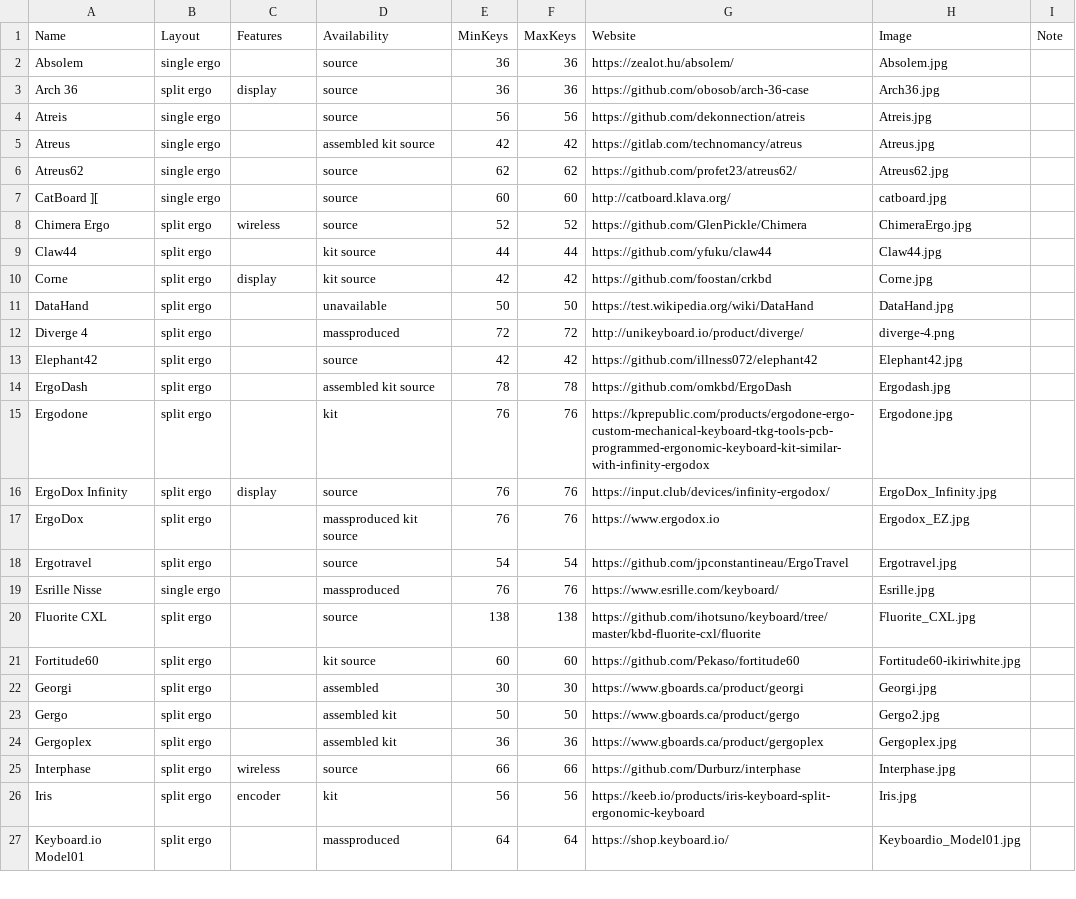
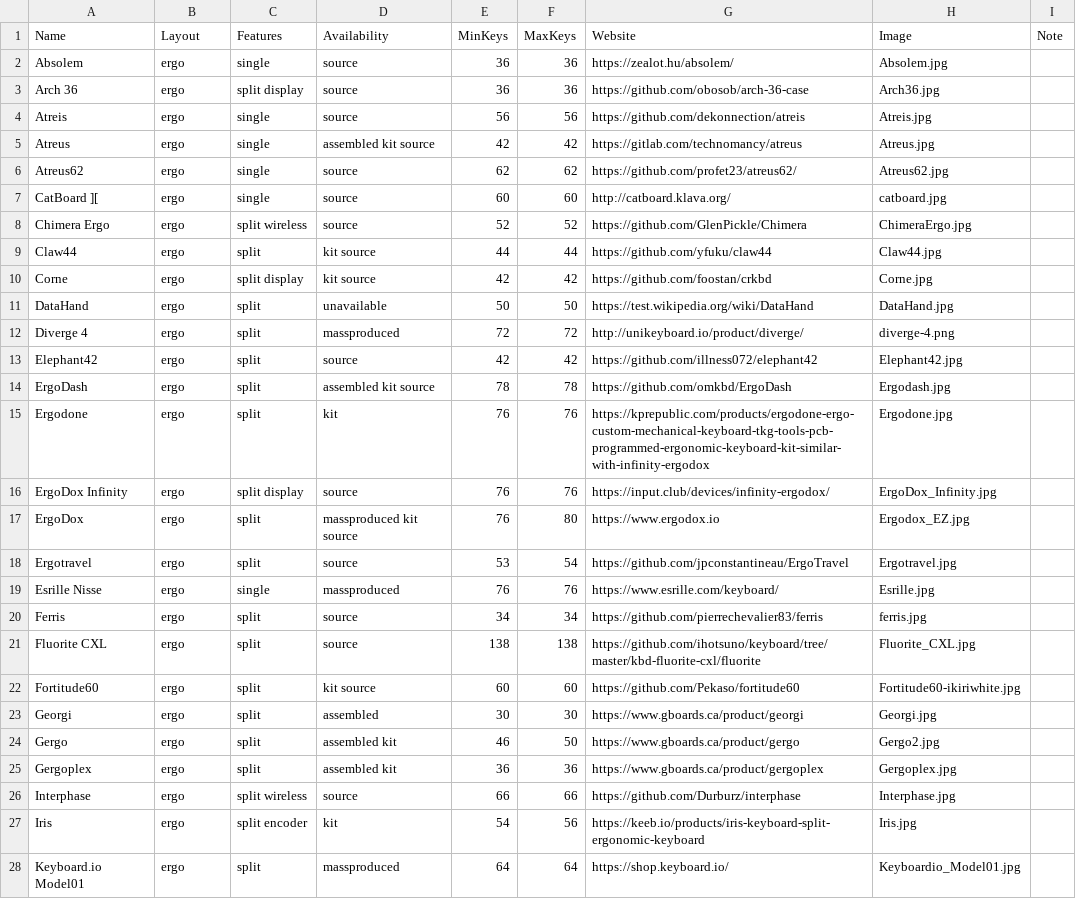
Before and after one commit to Aposymbiont/split-keyboards, a CSV file: ergo.csv, drawn as a sheet; only a part is shown; the diff covers the shown part only.

```diff
--- a/ergo.csv
+++ b/ergo.csv
@@ -1,27 +1,28 @@
 Name,Layout,Features,Availability,MinKeys,MaxKeys,Website,Image,Note
-Absolem,single ergo,,source,36,36,https://zealot.hu/absolem/,Absolem.jpg,
-Arch 36,split ergo,display,source,36,36,https://github.com/obosob/arch-36-case,Arch36.jpg,
-Atreis,single ergo,,source,56,56,https://github.com/dekonnection/atreis,Atreis.jpg,
-Atreus,single ergo,,assembled kit source,42,42,https://gitlab.com/technomancy/atreus,Atreus.jpg,
-Atreus62,single ergo,,source,62,62,https://github.com/profet23/atreus62/,Atreus62.jpg,
-CatBoard ][,single ergo,,source,60,60,http://catboard.klava.org/,catboard.jpg,
-Chimera Ergo,split ergo,wireless,source,52,52,https://github.com/GlenPickle/Chimera,ChimeraErgo.jpg,
-Claw44,split ergo,,kit source,44,44,https://github.com/yfuku/claw44,Claw44.jpg,
-Corne,split ergo,display,kit source,42,42,https://github.com/foostan/crkbd,Corne.jpg,
-DataHand,split ergo,,unavailable,50,50,https://test.wikipedia.org/wiki/DataHand,DataHand.jpg,
-Diverge 4,split ergo,,massproduced,72,72,http://unikeyboard.io/product/diverge/,diverge-4.png,
-Elephant42,split ergo,,source,42,42,https://github.com/illness072/elephant42,Elephant42.jpg,
-ErgoDash,split ergo,,assembled kit source,78,78,https://github.com/omkbd/ErgoDash,Ergodash.jpg,
-Ergodone,split ergo,,kit,76,76,https://kprepublic.com/products/ergodone-ergo-custom-mechanical-keyboard-tkg-tools-pcb-programmed-ergonomic-keyboard-kit-similar-with-infinity-ergodox,Ergodone.jpg,
-ErgoDox Infinity,split ergo,display,source,76,76,https://input.club/devices/infinity-ergodox/,ErgoDox_Infinity.jpg,
-ErgoDox,split ergo,,massproduced kit source,76,76,https://www.ergodox.io,Ergodox_EZ.jpg,
-Ergotravel,split ergo,,source,54,54,https://github.com/jpconstantineau/ErgoTravel,Ergotravel.jpg,
-Esrille Nisse,single ergo,,massproduced,76,76,https://www.esrille.com/keyboard/,Esrille.jpg,
-Fluorite CXL,split ergo,,source,138,138,https://github.com/ihotsuno/keyboard/tree/master/kbd-fluorite-cxl/fluorite,Fluorite_CXL.jpg,
-Fortitude60,split ergo,,kit source,60,60,https://github.com/Pekaso/fortitude60,Fortitude60-ikiriwhite.jpg,
-Georgi,split ergo,,assembled,30,30,https://www.gboards.ca/product/georgi,Georgi.jpg,
-Gergo,split ergo,,assembled kit,50,50,https://www.gboards.ca/product/gergo,Gergo2.jpg,
-Gergoplex,split ergo,,assembled kit,36,36,https://www.gboards.ca/product/gergoplex,Gergoplex.jpg,
-Interphase,split ergo,wireless,source,66,66,https://github.com/Durburz/interphase,Interphase.jpg,
-Iris,split ergo,encoder,kit,56,56,https://keeb.io/products/iris-keyboard-split-ergonomic-keyboard,Iris.jpg,
-Keyboard.io Model01,split ergo,,massproduced,64,64,https://shop.keyboard.io/,Keyboardio_Model01.jpg,
+Absolem,ergo,single,source,36,36,https://zealot.hu/absolem/,Absolem.jpg,
+Arch 36,ergo,split display,source,36,36,https://github.com/obosob/arch-36-case,Arch36.jpg,
+Atreis,ergo,single,source,56,56,https://github.com/dekonnection/atreis,Atreis.jpg,
+Atreus,ergo,single,assembled kit source,42,42,https://gitlab.com/technomancy/atreus,Atreus.jpg,
+Atreus62,ergo,single,source,62,62,https://github.com/profet23/atreus62/,Atreus62.jpg,
+CatBoard ][,ergo,single,source,60,60,http://catboard.klava.org/,catboard.jpg,
+Chimera Ergo,ergo,split wireless,source,52,52,https://github.com/GlenPickle/Chimera,ChimeraErgo.jpg,
+Claw44,ergo,split,kit source,44,44,https://github.com/yfuku/claw44,Claw44.jpg,
+Corne,ergo,split display,kit source,42,42,https://github.com/foostan/crkbd,Corne.jpg,
+DataHand,ergo,split,unavailable,50,50,https://test.wikipedia.org/wiki/DataHand,DataHand.jpg,
+Diverge 4,ergo,split,massproduced,72,72,http://unikeyboard.io/product/diverge/,diverge-4.png,
+Elephant42,ergo,split,source,42,42,https://github.com/illness072/elephant42,Elephant42.jpg,
+ErgoDash,ergo,split,assembled kit source,78,78,https://github.com/omkbd/ErgoDash,Ergodash.jpg,
+Ergodone,ergo,split,kit,76,76,https://kprepublic.com/products/ergodone-ergo-custom-mechanical-keyboard-tkg-tools-pcb-programmed-ergonomic-keyboard-kit-similar-with-infinity-ergodox,Ergodone.jpg,
+ErgoDox Infinity,ergo,split display,source,76,76,https://input.club/devices/infinity-ergodox/,ErgoDox_Infinity.jpg,
+ErgoDox,ergo,split,massproduced kit source,76,80,https://www.ergodox.io,Ergodox_EZ.jpg,
+Ergotravel,ergo,split,source,53,54,https://github.com/jpconstantineau/ErgoTravel,Ergotravel.jpg,
+Esrille Nisse,ergo,single,massproduced,76,76,https://www.esrille.com/keyboard/,Esrille.jpg,
+Ferris,ergo,split,source,34,34,https://github.com/pierrechevalier83/ferris,ferris.jpg,
+Fluorite CXL,ergo,split,source,138,138,https://github.com/ihotsuno/keyboard/tree/master/kbd-fluorite-cxl/fluorite,Fluorite_CXL.jpg,
+Fortitude60,ergo,split,kit source,60,60,https://github.com/Pekaso/fortitude60,Fortitude60-ikiriwhite.jpg,
+Georgi,ergo,split,assembled,30,30,https://www.gboards.ca/product/georgi,Georgi.jpg,
+Gergo,ergo,split,assembled kit,46,50,https://www.gboards.ca/product/gergo,Gergo2.jpg,
+Gergoplex,ergo,split,assembled kit,36,36,https://www.gboards.ca/product/gergoplex,Gergoplex.jpg,
+Interphase,ergo,split wireless,source,66,66,https://github.com/Durburz/interphase,Interphase.jpg,
+Iris,ergo,split encoder,kit,54,56,https://keeb.io/products/iris-keyboard-split-ergonomic-keyboard,Iris.jpg,
+Keyboard.io Model01,ergo,split,massproduced,64,64,https://shop.keyboard.io/,Keyboardio_Model01.jpg,
```
Also changed, not shown: 48 edited cells elsewhere in this file, dish.csv, ortho.csv, 8 other files.
